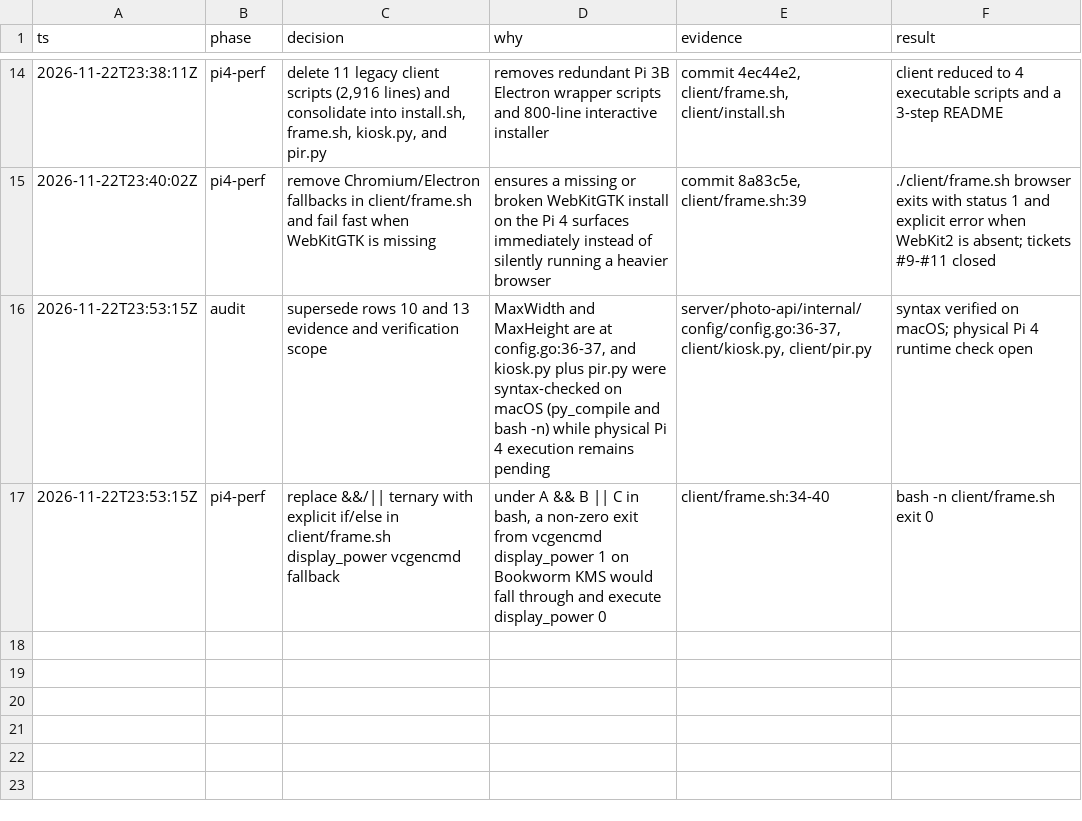
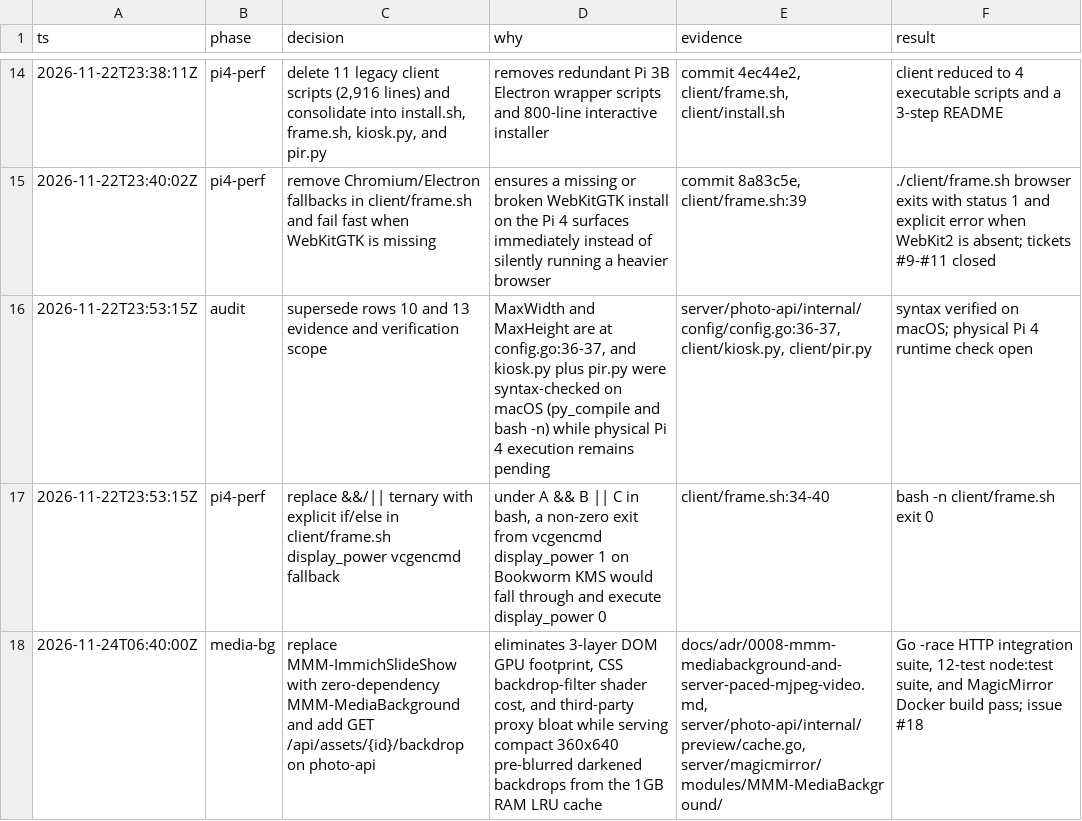
Before and after one commit to henrynvn09/self-host-digital-photo-frame, a TSV file: decisions.tsv, drawn as a sheet; only a part is shown, gaps mark what is left out.

Commit message:
feat: implement MMM-MediaBackground photo slideshow and server pre-blurred backdrops (#18)

```diff
--- a/decisions.tsv
+++ b/decisions.tsv
@@ -17 +17,2 @@ ts	phase	decision	why	evidence	result
 2026-11-22T23:53:15Z	pi4-perf	replace &&/|| ternary with explicit if/else in client/frame.sh display_power vcgencmd fallback	under A && B || C in bash, a non-zero exit from vcgencmd display_power 1 on Bookworm KMS would fall through and execute display_power 0	client/frame.sh:34-40	bash -n client/frame.sh exit 0
+2026-11-24T06:40:00Z	media-bg	replace MMM-ImmichSlideShow with zero-dependency MMM-MediaBackground and add GET /api/assets/{id}/backdrop on photo-api	eliminates 3-layer DOM GPU footprint, CSS backdrop-filter shader cost, and third-party proxy bloat while serving compact 360x640 pre-blurred darkened backdrops from the 1GB RAM LRU cache	docs/adr/0008-mmm-mediabackground-and-server-paced-mjpeg-video.md, server/photo-api/internal/preview/cache.go, server/magicmirror/modules/MMM-MediaBackground/	Go -race HTTP integration suite, 12-test node:test suite, and MagicMirror Docker build pass; issue #18
```
Also changed, not shown: 14 other files.
